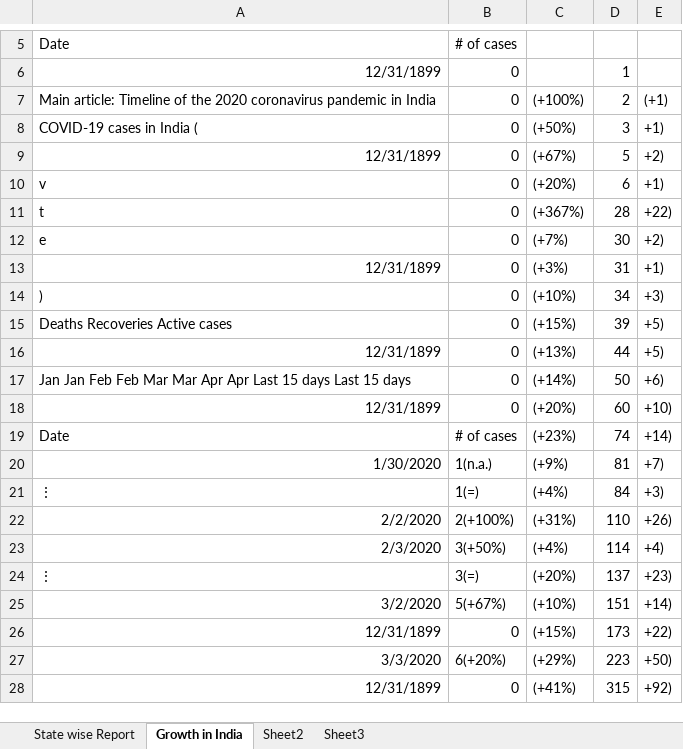
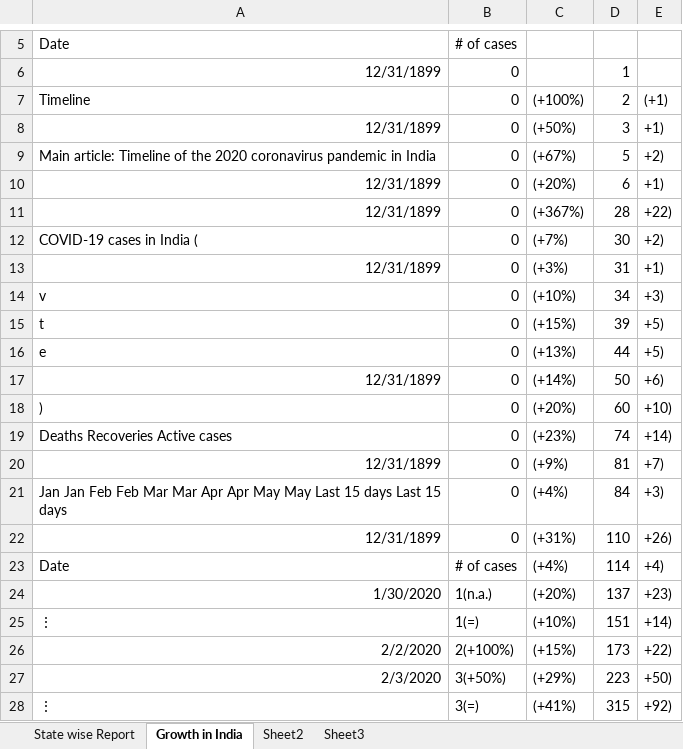
Before and after one commit to Prasad-09/Excel_Programs, an Excel workbook: COVID 19 ASSI.xlsx, sheet Growth in India, drawn as a sheet; only a part is shown, gaps mark what is left out; values as stored, in another font and other column widths than the file's, no borders; charts and pictures not drawn; the diff covers the shown part only; the diff names each change by its address in the sheet, - before the commit and + after, or states it on an @@ line.

Commit message:
Update COVID 19 ASSI.xlsx

```diff
--- a/COVID 19 ASSI.xlsx (sheet Growth in India)
+++ b/COVID 19 ASSI.xlsx (sheet Growth in India)
-A7: Main article: Timeline of the 2020 coronavirus pandemic in India
+A7: Timeline
-A8: COVID-19 cases in India (
+A8: 12/31/1899
-A9: 12/31/1899
+A9: Main article: Timeline of the 2020 coronavirus pandemic in India
-A10: v
+A10: 12/31/1899
-A11: t
+A11: 12/31/1899
-A12: e
+A12: COVID-19 cases in India (
-A14: )
+A14: v
-A15: Deaths Recoveries Active cases
+A15: t
-A16: 12/31/1899
+A16: e
-A17: Jan Jan Feb Feb Mar Mar Apr Apr Last 15 days Last 15 days
+A17: 12/31/1899
-A18: 12/31/1899
+A18: )
-A19: Date
+A19: Deaths Recoveries Active cases
-B19: # of cases
+B19: 0
-A20: 1/30/2020
+A20: 12/31/1899
-B20: 1(n.a.)
+B20: 0
-A21: ⋮
+A21: Jan Jan Feb Feb Mar Mar Apr Apr May May Last 15 days Last 15 days
-B21: 1(=)
+B21: 0
-A22: 2/2/2020
+A22: 12/31/1899
-B22: 2(+100%)
+B22: 0
-A23: 2/3/2020
+A23: Date
-B23: 3(+50%)
+B23: # of cases
-A24: ⋮
+A24: 1/30/2020
-B24: 3(=)
+B24: 1(n.a.)
-A25: 3/2/2020
+A25: ⋮
-B25: 5(+67%)
+B25: 1(=)
-A26: 12/31/1899
+A26: 2/2/2020
-B26: 0
+B26: 2(+100%)
-A27: 3/3/2020
+A27: 2/3/2020
-B27: 6(+20%)
+B27: 3(+50%)
-A28: 12/31/1899
+A28: ⋮
-B28: 0
+B28: 3(=)
```
Also changed, not shown: 26 edited cells elsewhere in this sheet, sheet Sheet3, sheet Sheet2, sheet State wise Report, formulas that keep their value, charts or pictures.
